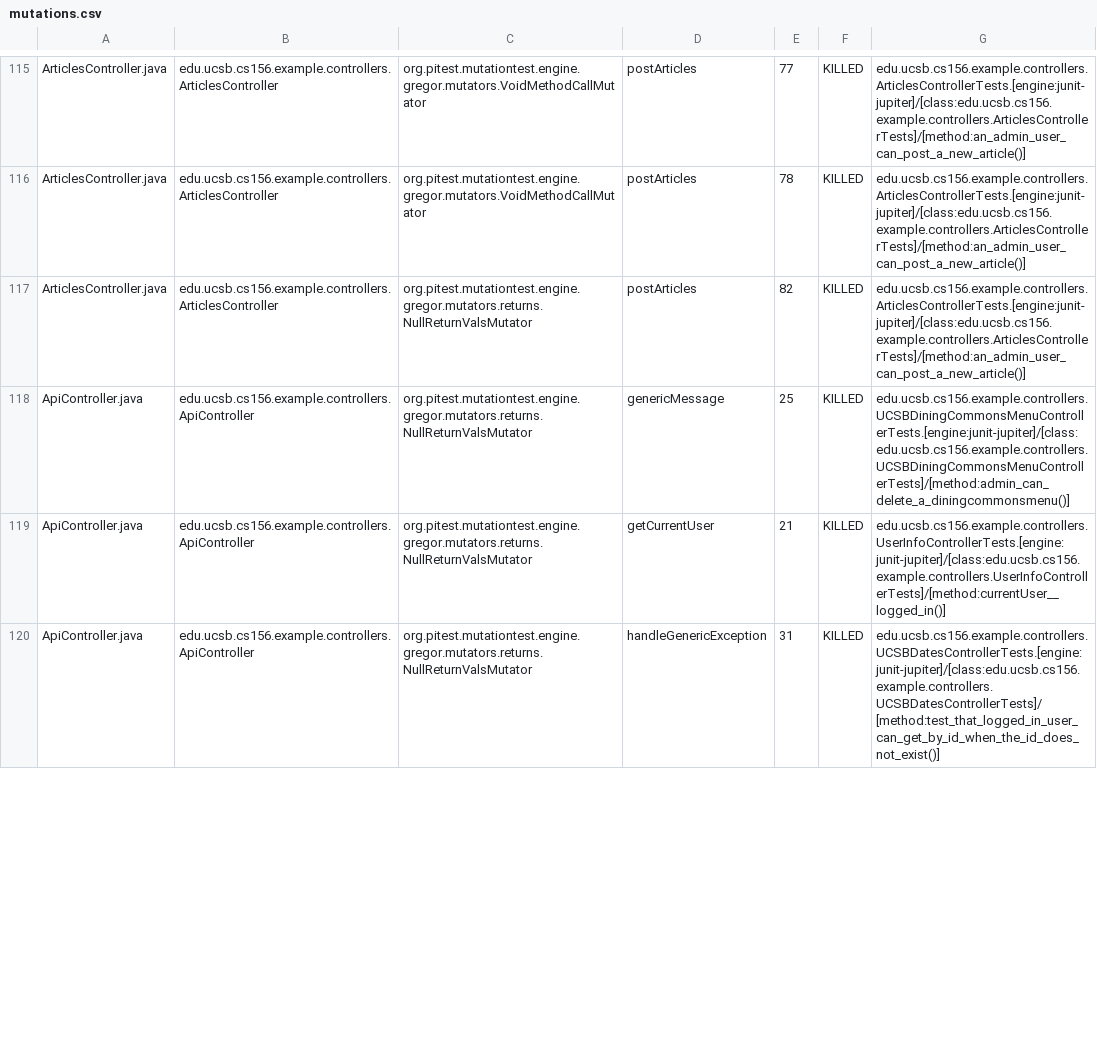
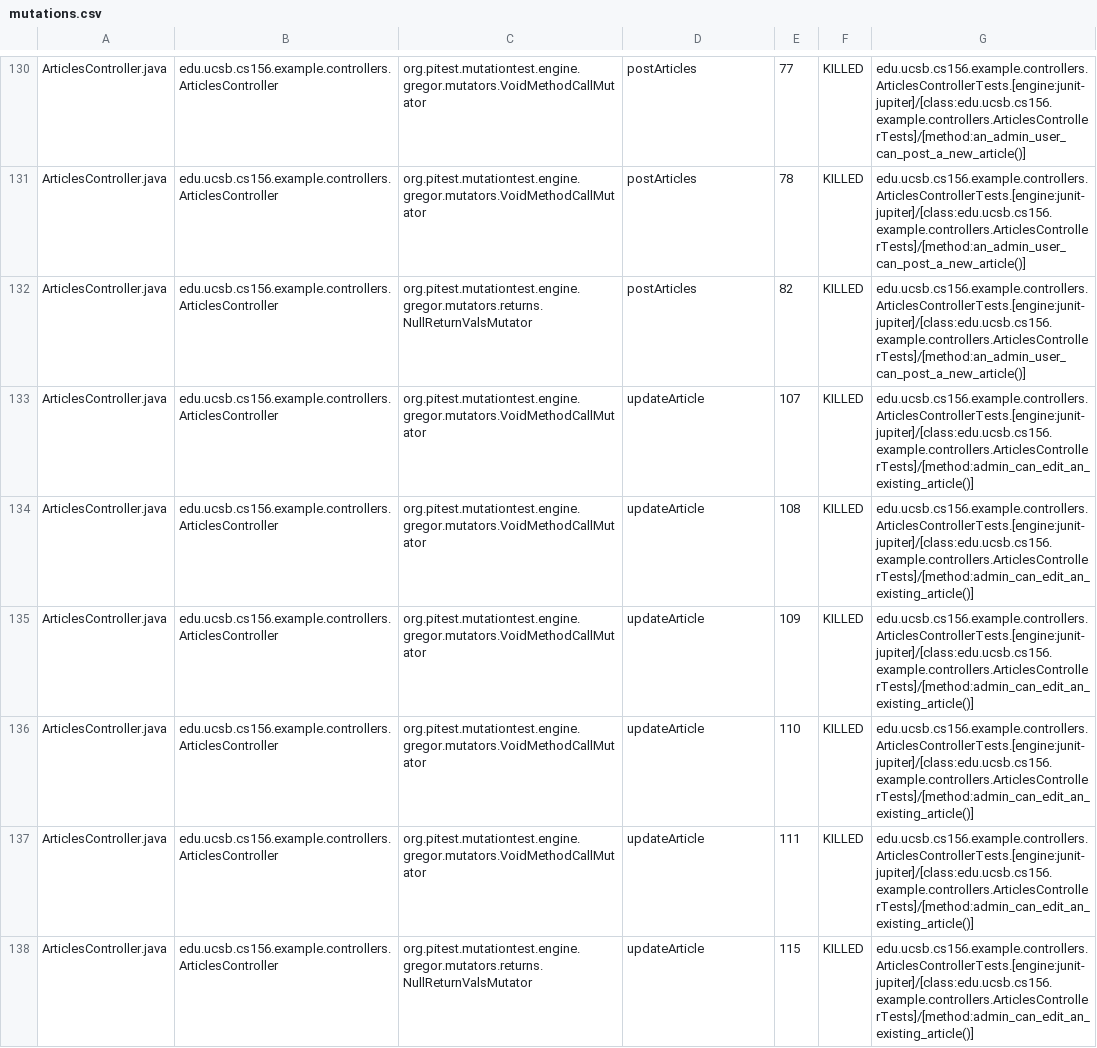
Before and after one commit to ucsb-cs156-m23/team02-m23-10am-3, a CSV file: pitest/mutations.csv, drawn as a sheet; only a part is shown, gaps mark what is left out; the diff covers the shown part only.

Commit message:
Deploying to gh-pages from @ ucsb-cs156-m23/team02-m23-10am-3@bfe3a8f39306b7a049eabb1494389062c97f5334 🚀

```diff
--- a/pitest/mutations.csv
+++ b/pitest/mutations.csv
@@ -117,4 +132,7 @@ ArticlesController.java,edu.ucsb.cs156.example.controllers.ArticlesController,or
 ArticlesController.java,edu.ucsb.cs156.example.controllers.ArticlesController,org.pitest.mutationtest.engine.gregor.mutators.returns.NullReturnValsMutator,postArticles,82,KILLED,edu.ucsb.cs156.example.controllers.ArticlesControllerTests.[engine:junit-jupiter]/[class:edu.ucsb.cs156.example.controllers.ArticlesControllerTests]/[method:an_admin_user_can_post_a_new_article()]
-ApiController.java,edu.ucsb.cs156.example.controllers.ApiController,org.pitest.mutationtest.engine.gregor.mutators.returns.NullReturnValsMutator,genericMessage,25,KILLED,edu.ucsb.cs156.example.controllers.UCSBDiningCommonsMenuControllerTests.[engine:junit-jupiter]/[class:edu.ucsb.cs156.example.controllers.UCSBDiningCommonsMenuControllerTests]/[method:admin_can_delete_a_diningcommonsmenu()]
-ApiController.java,edu.ucsb.cs156.example.controllers.ApiController,org.pitest.mutationtest.engine.gregor.mutators.returns.NullReturnValsMutator,getCurrentUser,21,KILLED,edu.ucsb.cs156.example.controllers.UserInfoControllerTests.[engine:junit-jupiter]/[class:edu.ucsb.cs156.example.controllers.UserInfoControllerTests]/[method:currentUser__logged_in()]
-ApiController.java,edu.ucsb.cs156.example.controllers.ApiController,org.pitest.mutationtest.engine.gregor.mutators.returns.NullReturnValsMutator,handleGenericException,31,KILLED,edu.ucsb.cs156.example.controllers.UCSBDatesControllerTests.[engine:junit-jupiter]/[class:edu.ucsb.cs156.example.controllers.UCSBDatesControllerTests]/[method:test_that_logged_in_user_can_get_by_id_when_the_id_does_not_exist()]
+ArticlesController.java,edu.ucsb.cs156.example.controllers.ArticlesController,org.pitest.mutationtest.engine.gregor.mutators.VoidMethodCallMutator,updateArticle,107,KILLED,edu.ucsb.cs156.example.controllers.ArticlesControllerTests.[engine:junit-jupiter]/[class:edu.ucsb.cs156.example.controllers.ArticlesControllerTests]/[method:admin_can_edit_an_existing_article()]
+ArticlesController.java,edu.ucsb.cs156.example.controllers.ArticlesController,org.pitest.mutationtest.engine.gregor.mutators.VoidMethodCallMutator,updateArticle,108,KILLED,edu.ucsb.cs156.example.controllers.ArticlesControllerTests.[engine:junit-jupiter]/[class:edu.ucsb.cs156.example.controllers.ArticlesControllerTests]/[method:admin_can_edit_an_existing_article()]
+ArticlesController.java,edu.ucsb.cs156.example.controllers.ArticlesController,org.pitest.mutationtest.engine.gregor.mutators.VoidMethodCallMutator,updateArticle,109,KILLED,edu.ucsb.cs156.example.controllers.ArticlesControllerTests.[engine:junit-jupiter]/[class:edu.ucsb.cs156.example.controllers.ArticlesControllerTests]/[method:admin_can_edit_an_existing_article()]
+ArticlesController.java,edu.ucsb.cs156.example.controllers.ArticlesController,org.pitest.mutationtest.engine.gregor.mutators.VoidMethodCallMutator,updateArticle,110,KILLED,edu.ucsb.cs156.example.controllers.ArticlesControllerTests.[engine:junit-jupiter]/[class:edu.ucsb.cs156.example.controllers.ArticlesControllerTests]/[method:admin_can_edit_an_existing_article()]
+ArticlesController.java,edu.ucsb.cs156.example.controllers.ArticlesController,org.pitest.mutationtest.engine.gregor.mutators.VoidMethodCallMutator,updateArticle,111,KILLED,edu.ucsb.cs156.example.controllers.ArticlesControllerTests.[engine:junit-jupiter]/[class:edu.ucsb.cs156.example.controllers.ArticlesControllerTests]/[method:admin_can_edit_an_existing_article()]
+ArticlesController.java,edu.ucsb.cs156.example.controllers.ArticlesController,org.pitest.mutationtest.engine.gregor.mutators.returns.NullReturnValsMutator,updateArticle,115,KILLED,edu.ucsb.cs156.example.controllers.ArticlesControllerTests.[engine:junit-jupiter]/[class:edu.ucsb.cs156.example.controllers.ArticlesControllerTests]/[method:admin_can_edit_an_existing_article()]
```
Also changed, not shown: 7 added rows, 1 removed row and 78 moved rows elsewhere in this file, 18 other files.
